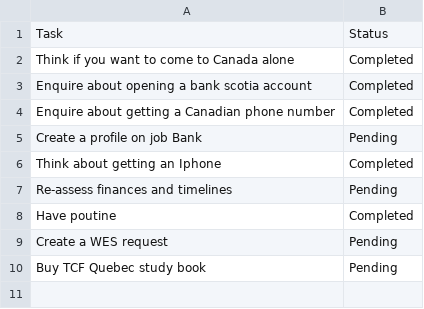
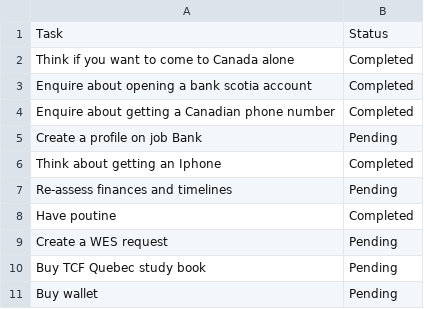
Before and after one commit to AhmadSidaoui/ahmadsidaoui.github.io, a CSV file: backend/TaskManager.csv, drawn as a sheet.

Commit message:
Update TaskManager.csv via server

```diff
--- a/backend/TaskManager.csv
+++ b/backend/TaskManager.csv
@@ -10 +10,2 @@ Create a WES request,Pending
 Buy TCF Quebec study book,Pending
+Buy wallet,Pending
```
